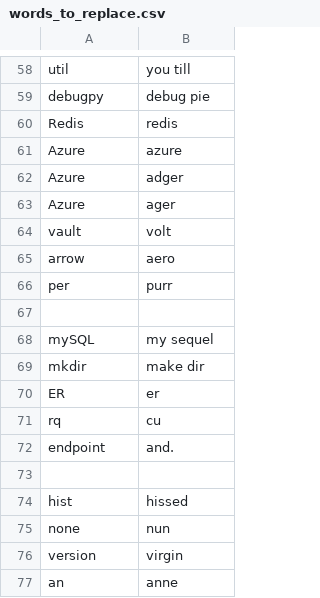
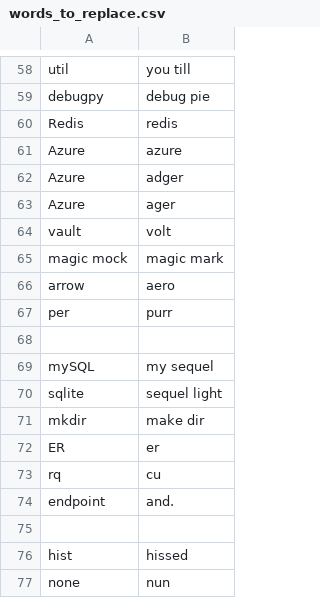
Before and after one commit to thetomcraig/community, a CSV file: settings/words_to_replace.csv, drawn as a sheet; only a part is shown, gaps mark what is left out; the shorter side is filled out with more unchanged rows; the diff names each change by its address in the sheet, - before the commit and + after, or states it on an @@ line.

Commit message:
mo words

```diff
--- a/settings/words_to_replace.csv
+++ b/settings/words_to_replace.csv
+row 65: magic mock | magic mark
+row 70: sqlite | sequel light
```
Also changed, not shown: settings/additional_words.csv.
